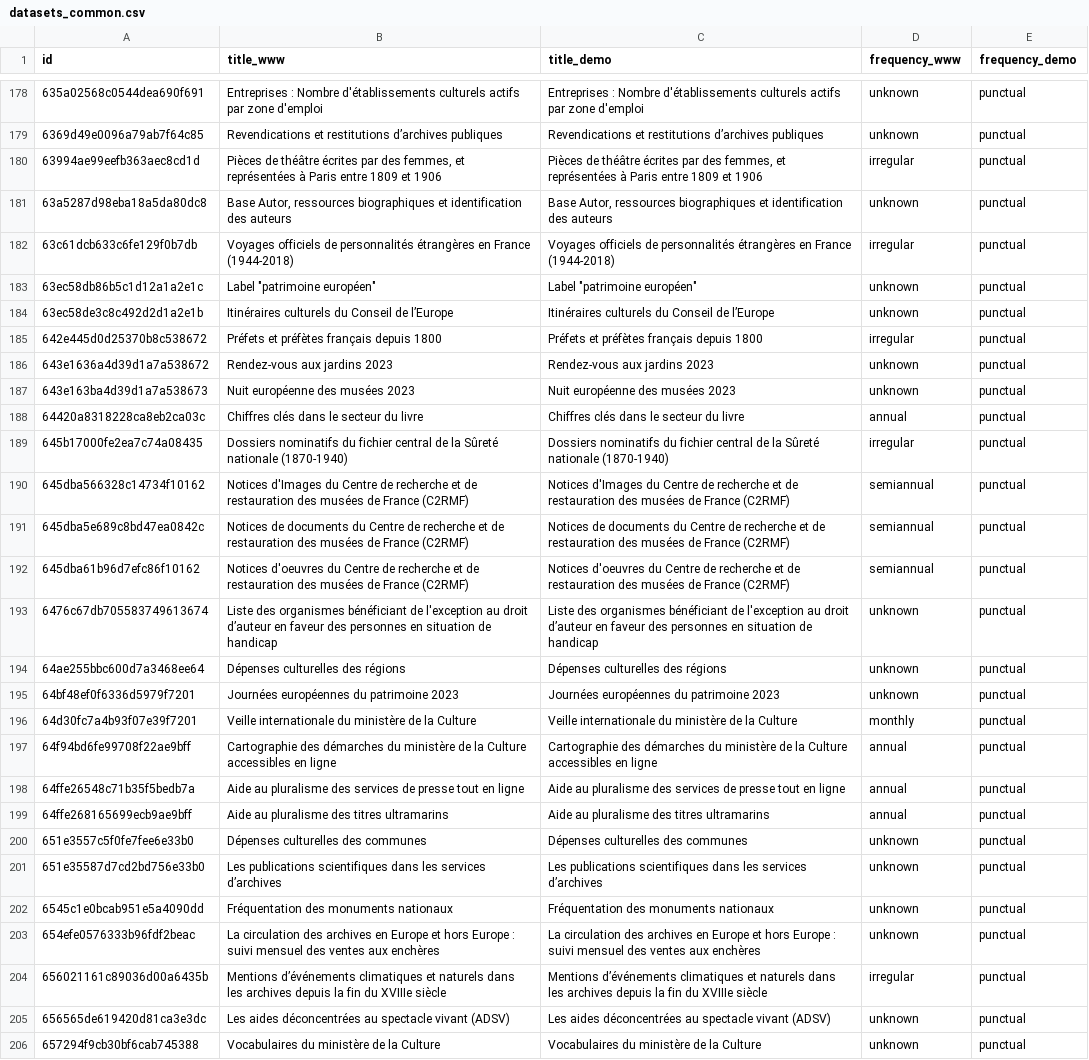
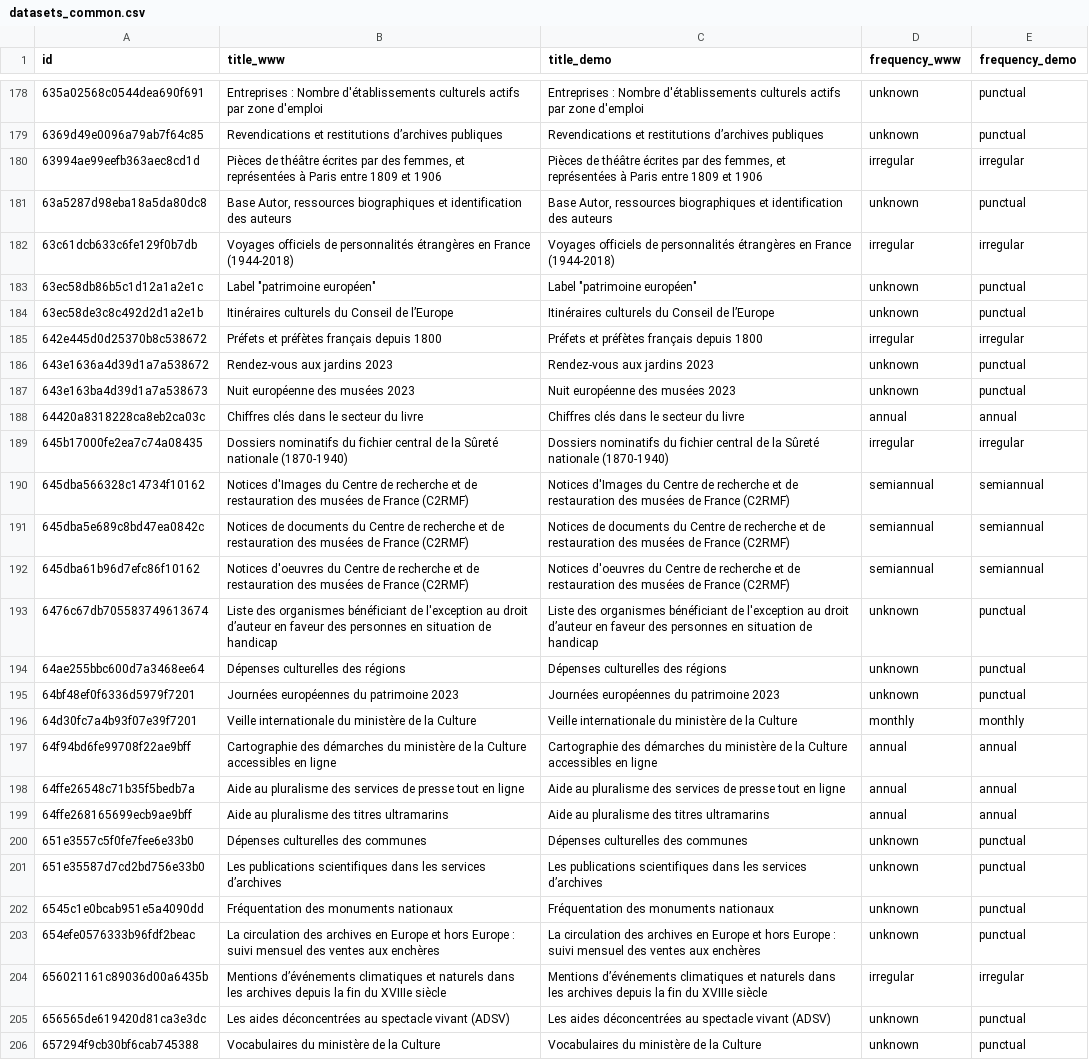
Before and after one commit to Tipicomm/DPNC, a CSV file: DataGouv/scripts/backup/datasets_common.csv, drawn as a sheet; only a part is shown, gaps mark what is left out; the diff covers the shown part only; the diff names each change by its address in the sheet, - before the commit and + after, or states it on an @@ line.

```diff
--- a/DataGouv/scripts/backup/datasets_common.csv
+++ b/DataGouv/scripts/backup/datasets_common.csv
-E180 (frequency_demo): punctual
+E180 (frequency_demo): irregular
-E182 (frequency_demo): punctual
+E182 (frequency_demo): irregular
-E185 (frequency_demo): punctual
+E185 (frequency_demo): irregular
-E188 (frequency_demo): punctual
+E188 (frequency_demo): annual
-E189 (frequency_demo): punctual
+E189 (frequency_demo): irregular
-E190:E192 (frequency_demo): punctual
+E190:E192 (frequency_demo): semiannual
-E196 (frequency_demo): punctual
+E196 (frequency_demo): monthly
-E197:E199 (frequency_demo): punctual
+E197:E199 (frequency_demo): annual
-E204 (frequency_demo): punctual
+E204 (frequency_demo): irregular
```
Also changed, not shown: 54 edited cells elsewhere in this file.
